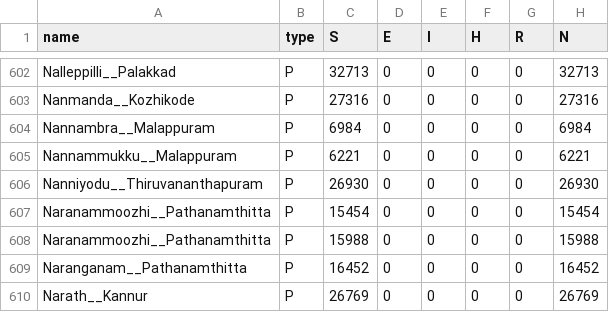
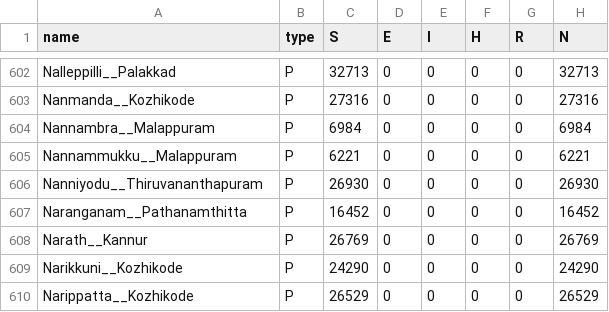
Before and after one commit to srhariha/SpatioTemporalSEIR, a CSV file: data/all_init_data.csv, drawn as a sheet; only a part is shown, gaps mark what is left out; the shorter side is filled out with more unchanged rows.

```diff
--- a/data/all_init_data.csv
+++ b/data/all_init_data.csv
@@ -606,4 +606,2 @@ Nannammukku__Malappuram,P,6221,0,0,0,0,6221
 Nanniyodu__Thiruvananthapuram,P,26930,0,0,0,0,26930
-Naranammoozhi__Pathanamthitta,P,15454,0,0,0,0,15454
-Naranammoozhi__Pathanamthitta,P,15988,0,0,0,0,15988
 Naranganam__Pathanamthitta,P,16452,0,0,0,0,16452
```
Also changed, not shown: data/all_area_data.csv, output/all_tmatrix_top5_regions.csv, 5 other files.
